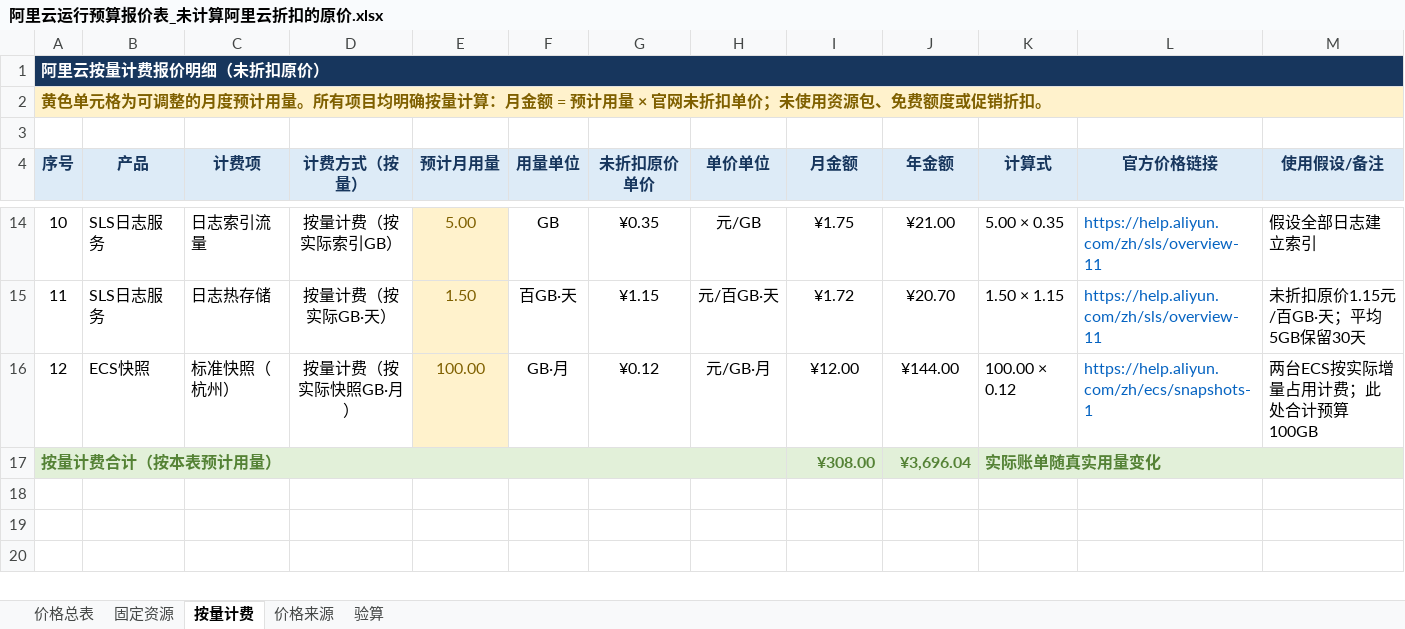
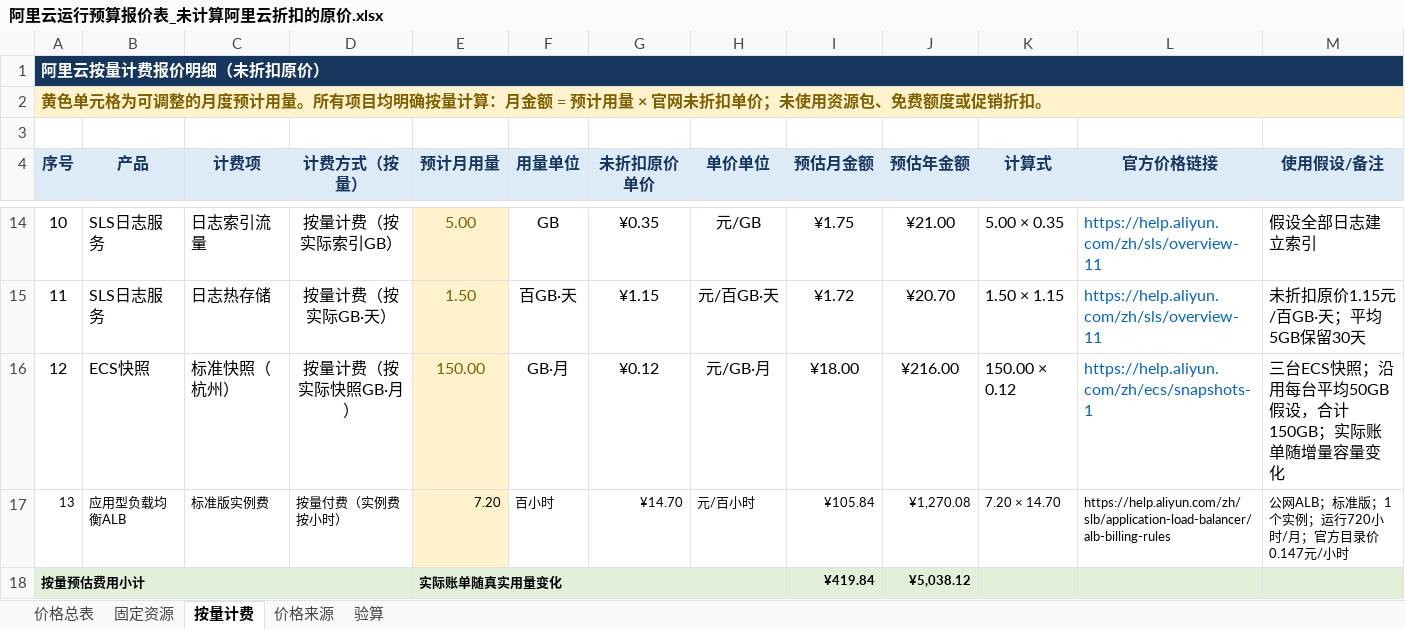
Before and after one commit to simplerjiang/ceceapp, an Excel workbook: 阿里云运行预算报价表_未计算阿里云折扣的原价.xlsx, sheet 按量计费, drawn as a sheet; only a part is shown, gaps mark what is left out; values as stored, in another font and other column widths than the file's, no borders; removed rows and columns are numbered as before the commit, all else as after; the diff names each change by its address in the sheet, - before the commit and + after, or states it on an @@ line.

```diff
--- a/阿里云运行预算报价表_未计算阿里云折扣的原价.xlsx (sheet 按量计费)
+++ b/阿里云运行预算报价表_未计算阿里云折扣的原价.xlsx (sheet 按量计费)
-I4: 月金额
+I4: 预估月金额
-J4: 年金额
+J4: 预估年金额
-E16 (预计月用量): 100.00
+E16 (预计月用量): 150.00
-I16 (预估月金额): ¥12.00
+I16 (预估月金额): ¥18.00
-J16 (预估年金额): ¥144.00
+J16 (预估年金额): ¥216.00
-K16 (计算式): 100.00 × 0.12
+K16 (计算式): 150.00 × 0.12
-M16 (使用假设/备注): 两台ECS按实际增量占用计费；此处合计预算100GB
+M16 (使用假设/备注): 三台ECS快照；沿用每台平均50GB假设，合计150GB；实际账单随增量容量变化
-row 17: 按量计费合计（按本表预计用量） |  |  |  |  |  |  |  | ¥308.00 | ¥3,696.04 | 实际账单随真实用量变化
+row 17: 13 | 应用型负载均衡ALB | 标准版实例费 | 按量付费（实例费按小时） | 7.20 | 百小时 | ¥14.70 | 元/百小时 | ¥105.84 | ¥1,270.08 | 7.20 × 14.70 | https://help.aliyun.com/zh/slb/application-load-balancer/alb-billing-rules | 公网ALB；标准版；1个实例；运行720小时/月；官方目录价0.147元/小时
+row 18: 按量预估费用小计 |  |  |  | 实际账单随真实用量变化 |  |  |  | ¥419.84 | ¥5,038.12
```
Also changed, not shown: sheet 价格总表, sheet 固定资源, sheet 价格来源, sheet 验算, formulas that keep their value.
